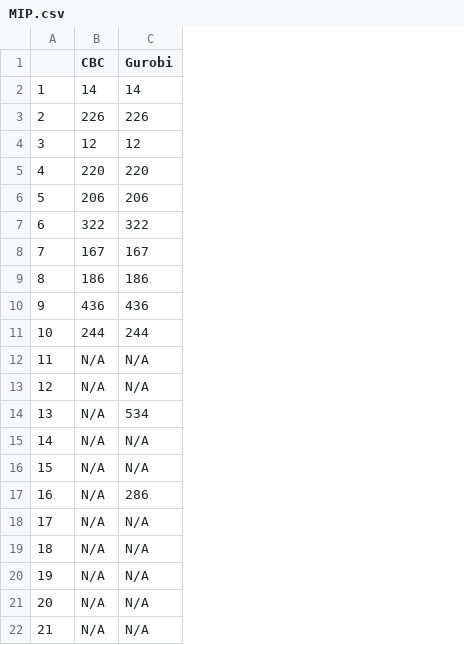
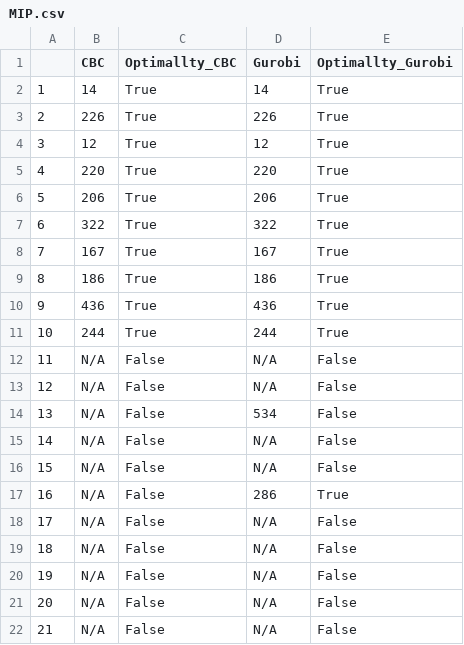
Before and after one commit to AndreaZecca/MultipleCouriersPlanning, a CSV file: res/tables/MIP.csv, drawn as a sheet; the diff names each change by its address in the sheet, - before the commit and + after, or states it on an @@ line.

```diff
--- a/res/tables/MIP.csv
+++ b/res/tables/MIP.csv
+column C (Optimallty_CBC), rows 2-22: True | True | True | True | True | True | True | True | True | True | False | False | False | False | False | False | False | False | False | False | False
+column E (Optimallty_Gurobi), rows 2-22: True | True | True | True | True | True | True | True | True | True | False | False | False | False | False | True | False | False | False | False | False
```
Also changed, not shown: res/tables/CP.csv, res/tables/SAT.csv, 3 other files.
